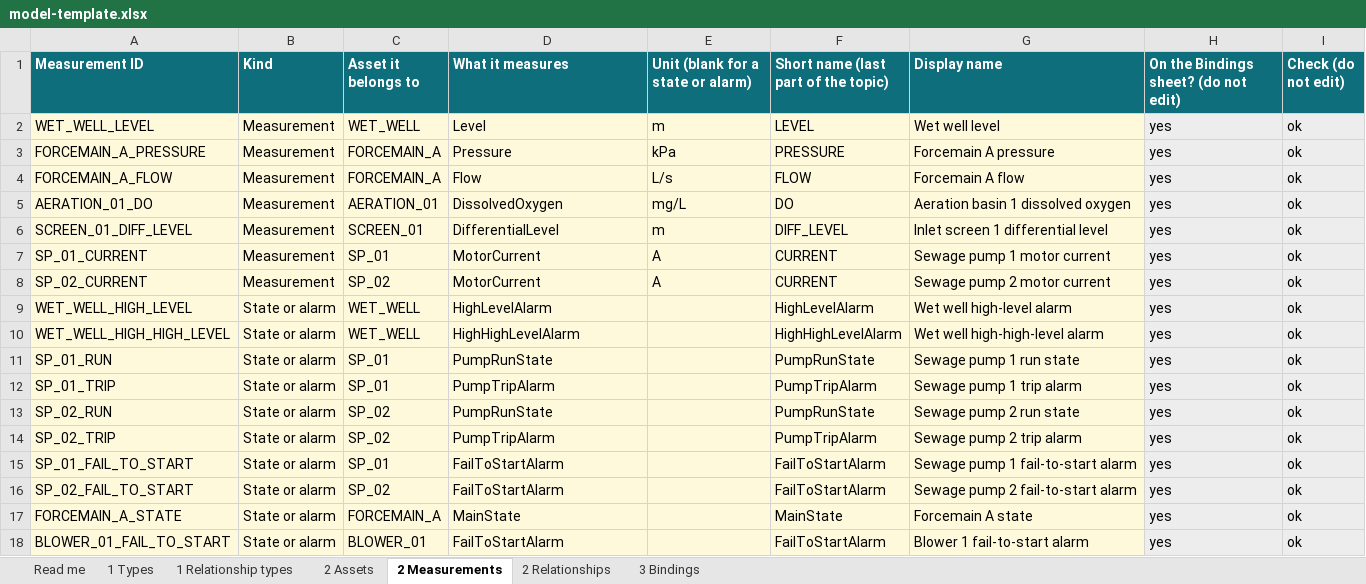
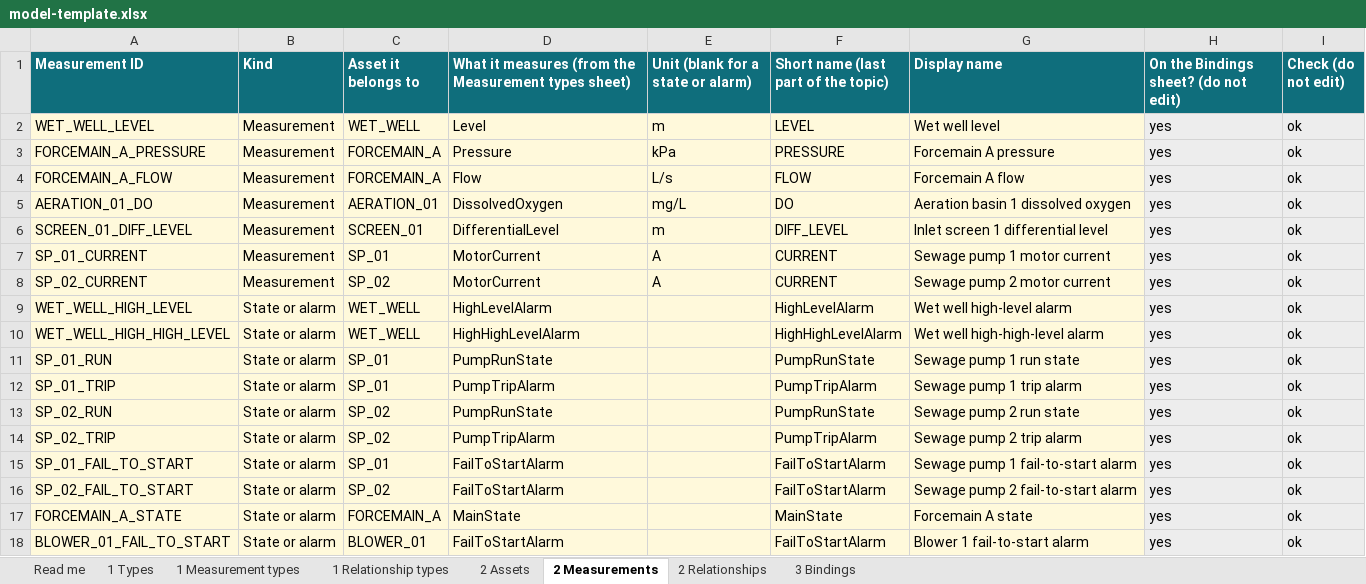
Before and after one commit to cloudracer-ca/intelligent-water-modelling, an Excel workbook: examples/workshop-kit/model-template.xlsx, sheet 2 Measurements, drawn as a sheet; values as stored, in another font and other column widths than the file's, no borders; the diff names each change by its address in the sheet, - before the commit and + after, or states it on an @@ line.

Commit message:
Workshop template: fix the topic formula, tighten checks, add a blank copy
The topic path no longer refers to its own column. Name matching counts
capitals; kind, measurement type and unit are checked against a new
Measurement types sheet; parent loops and duplicate relationships are
flagged. Topics now match the wastewater example's bindings file. The
agenda gains pre-work and points at the blank copy.

```diff
--- a/examples/workshop-kit/model-template.xlsx (sheet 2 Measurements)
+++ b/examples/workshop-kit/model-template.xlsx (sheet 2 Measurements)
+sheet tab: 1 Measurement types
-D1: What it measures
+D1: What it measures (from the Measurement types sheet)
```
Also changed, not shown: sheet 2 Assets, sheet Read me, sheet 1 Types, sheet 3 Bindings, sheet 1 Relationship types, formulas that keep their value, 3 other files.
